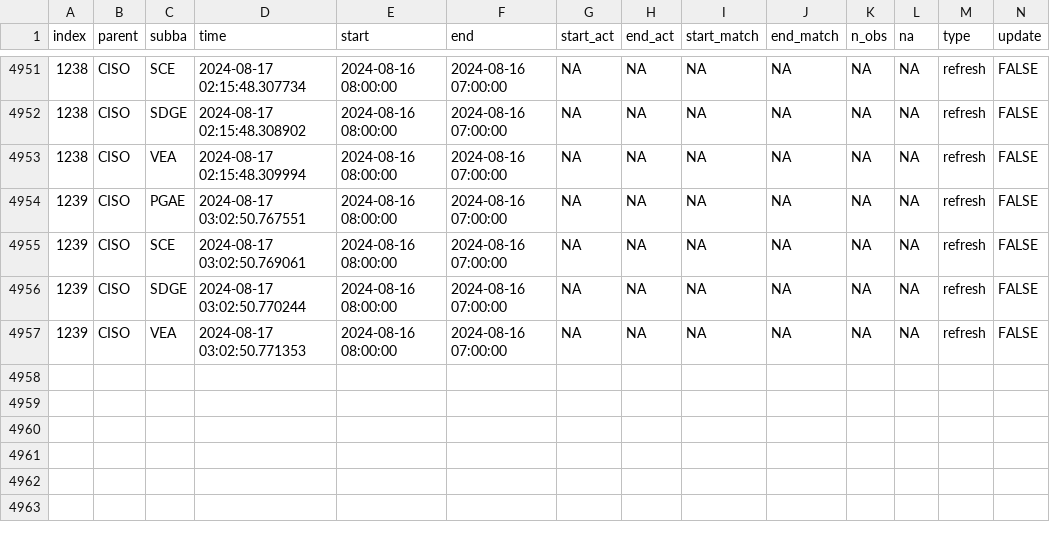
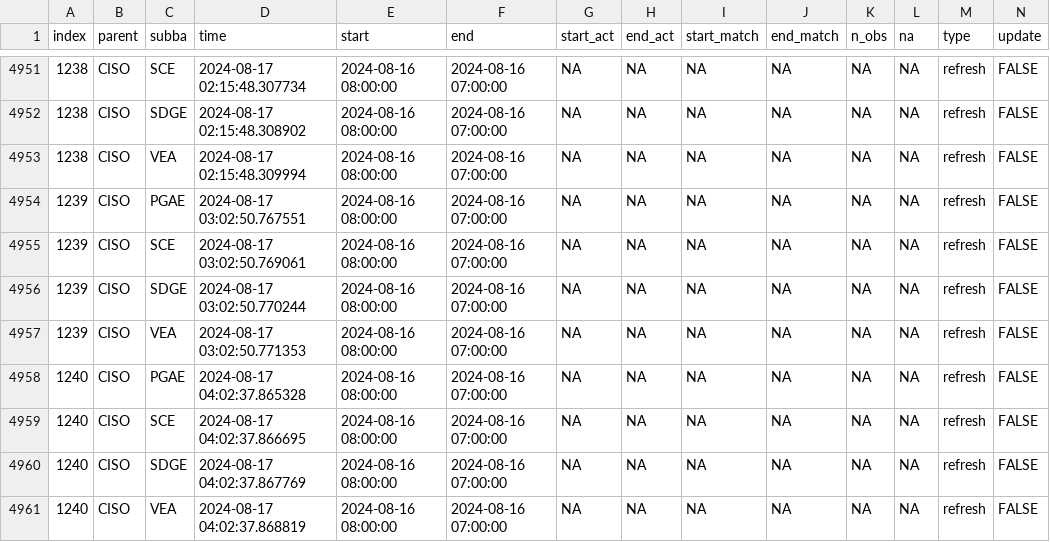
Before and after one commit to alexlabuda/data-pipeline-automation-with-github-actions-4503382, a CSV file: metadata/ciso_log_R.csv, drawn as a sheet; only a part is shown, gaps mark what is left out; rows hold the shown columns only; the diff names each change by its address in the sheet, - before the commit and + after, or states it on an @@ line.

Commit message:
Auto update of the data

```diff
--- a/metadata/ciso_log_R.csv
+++ b/metadata/ciso_log_R.csv
+row 4958: 1240 | CISO | PGAE | 2024-08-17 04:02:37.865328 | 2024-08-16 08:00:00 | 2024-08-16 07:00:00 | NA | NA | NA | NA | NA | NA | refresh | FALSE
+row 4959: 1240 | CISO | SCE | 2024-08-17 04:02:37.866695 | 2024-08-16 08:00:00 | 2024-08-16 07:00:00 | NA | NA | NA | NA | NA | NA | refresh | FALSE
+row 4960: 1240 | CISO | SDGE | 2024-08-17 04:02:37.867769 | 2024-08-16 08:00:00 | 2024-08-16 07:00:00 | NA | NA | NA | NA | NA | NA | refresh | FALSE
+row 4961: 1240 | CISO | VEA | 2024-08-17 04:02:37.868819 | 2024-08-16 08:00:00 | 2024-08-16 07:00:00 | NA | NA | NA | NA | NA | NA | refresh | FALSE
```
Also changed, not shown: 1 other file.
